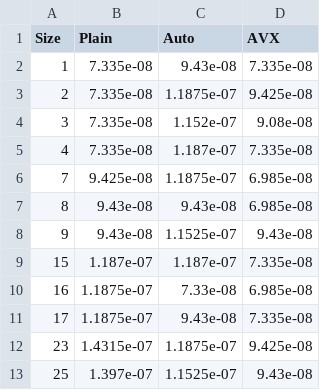
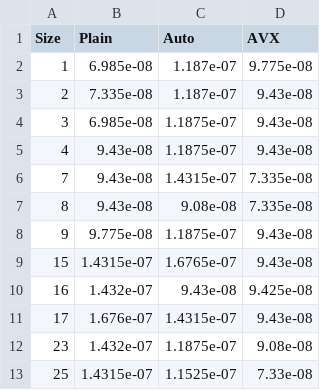
Before and after one commit to lukefleed/spm-assignments, a CSV file: assignment1/results.csv, drawn as a sheet; only a part is shown; the diff covers the shown part only.

Commit message:
Refactor plot saving to PDF format; enhance softmax_auto for parallel processing; update performance data in CSV and LaTeX report

```diff
--- a/assignment1/results.csv
+++ b/assignment1/results.csv
@@ -1,13 +1,13 @@
 Size,Plain,Auto,AVX
-1,7.335e-08,9.43e-08,7.335e-08
-2,7.335e-08,1.1875e-07,9.425e-08
-3,7.335e-08,1.152e-07,9.08e-08
-4,7.335e-08,1.187e-07,7.335e-08
-7,9.425e-08,1.1875e-07,6.985e-08
-8,9.43e-08,9.43e-08,6.985e-08
-9,9.43e-08,1.1525e-07,9.43e-08
-15,1.187e-07,1.187e-07,7.335e-08
-16,1.1875e-07,7.33e-08,6.985e-08
-17,1.1875e-07,9.43e-08,7.335e-08
-23,1.4315e-07,1.1875e-07,9.425e-08
-25,1.397e-07,1.1525e-07,9.43e-08
+1,6.985e-08,1.187e-07,9.775e-08
+2,7.335e-08,1.187e-07,9.43e-08
+3,6.985e-08,1.1875e-07,9.43e-08
+4,9.43e-08,1.1875e-07,9.43e-08
+7,9.43e-08,1.4315e-07,7.335e-08
+8,9.43e-08,9.08e-08,7.335e-08
+9,9.775e-08,1.1875e-07,9.43e-08
+15,1.4315e-07,1.6765e-07,9.43e-08
+16,1.432e-07,9.43e-08,9.425e-08
+17,1.676e-07,1.4315e-07,9.43e-08
+23,1.432e-07,1.1875e-07,9.08e-08
+25,1.4315e-07,1.1525e-07,7.33e-08
```
Also changed, not shown: 91 edited cells elsewhere in this file, assignment1/speedup.csv, 9 other files.
